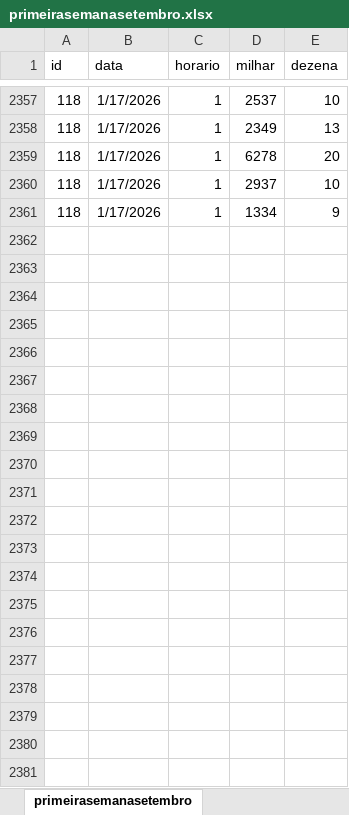
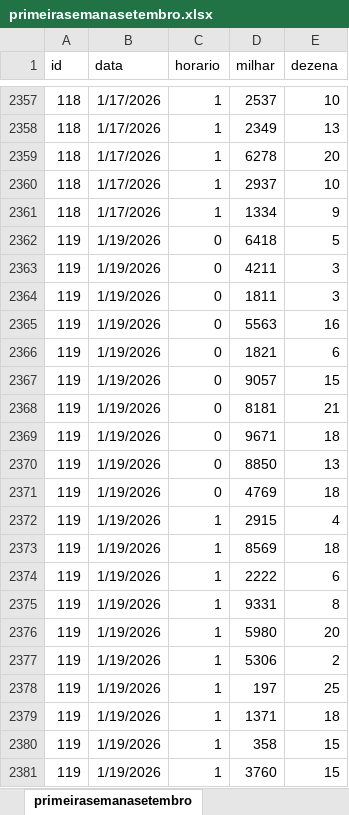
Before and after one commit to ivinalorena/Previsao-de-numeros-aleatorios-LSTM, an Excel workbook: primeirasemanasetembro.xlsx, sheet primeirasemanasetembro, drawn as a sheet; only a part is shown, gaps mark what is left out; values as stored, in another font and other column widths than the file's, no borders; the diff names each change by its address in the sheet, - before the commit and + after, or states it on an @@ line.

Commit message:
att dia 20 manhã

```diff
--- a/primeirasemanasetembro.xlsx (sheet primeirasemanasetembro)
+++ b/primeirasemanasetembro.xlsx (sheet primeirasemanasetembro)
+row 2362: 119 | 1/19/2026 | 0 | 6418 | 5
+row 2363: 119 | 1/19/2026 | 0 | 4211 | 3
+row 2364: 119 | 1/19/2026 | 0 | 1811 | 3
+row 2365: 119 | 1/19/2026 | 0 | 5563 | 16
+row 2366: 119 | 1/19/2026 | 0 | 1821 | 6
+row 2367: 119 | 1/19/2026 | 0 | 9057 | 15
+row 2368: 119 | 1/19/2026 | 0 | 8181 | 21
+row 2369: 119 | 1/19/2026 | 0 | 9671 | 18
+row 2370: 119 | 1/19/2026 | 0 | 8850 | 13
+row 2371: 119 | 1/19/2026 | 0 | 4769 | 18
+row 2372: 119 | 1/19/2026 | 1 | 2915 | 4
+row 2373: 119 | 1/19/2026 | 1 | 8569 | 18
+row 2374: 119 | 1/19/2026 | 1 | 2222 | 6
+row 2375: 119 | 1/19/2026 | 1 | 9331 | 8
+row 2376: 119 | 1/19/2026 | 1 | 5980 | 20
+row 2377: 119 | 1/19/2026 | 1 | 5306 | 2
+row 2378: 119 | 1/19/2026 | 1 | 197 | 25
+row 2379: 119 | 1/19/2026 | 1 | 1371 | 18
+row 2380: 119 | 1/19/2026 | 1 | 358 | 15
+row 2381: 119 | 1/19/2026 | 1 | 3760 | 15
```
